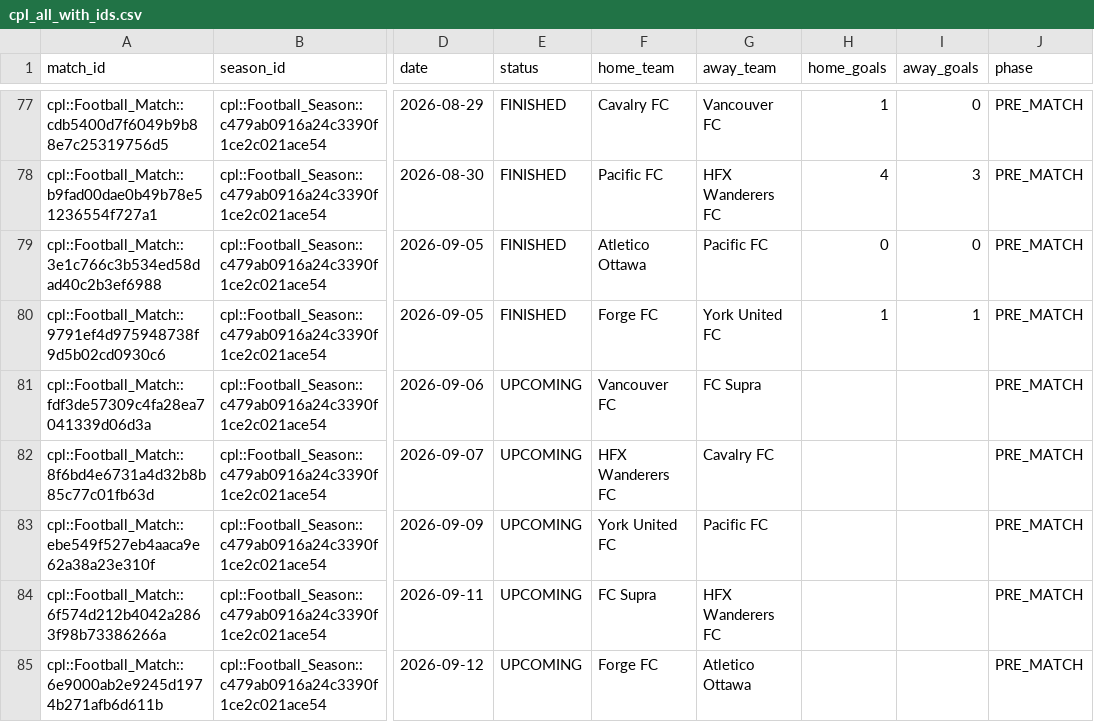
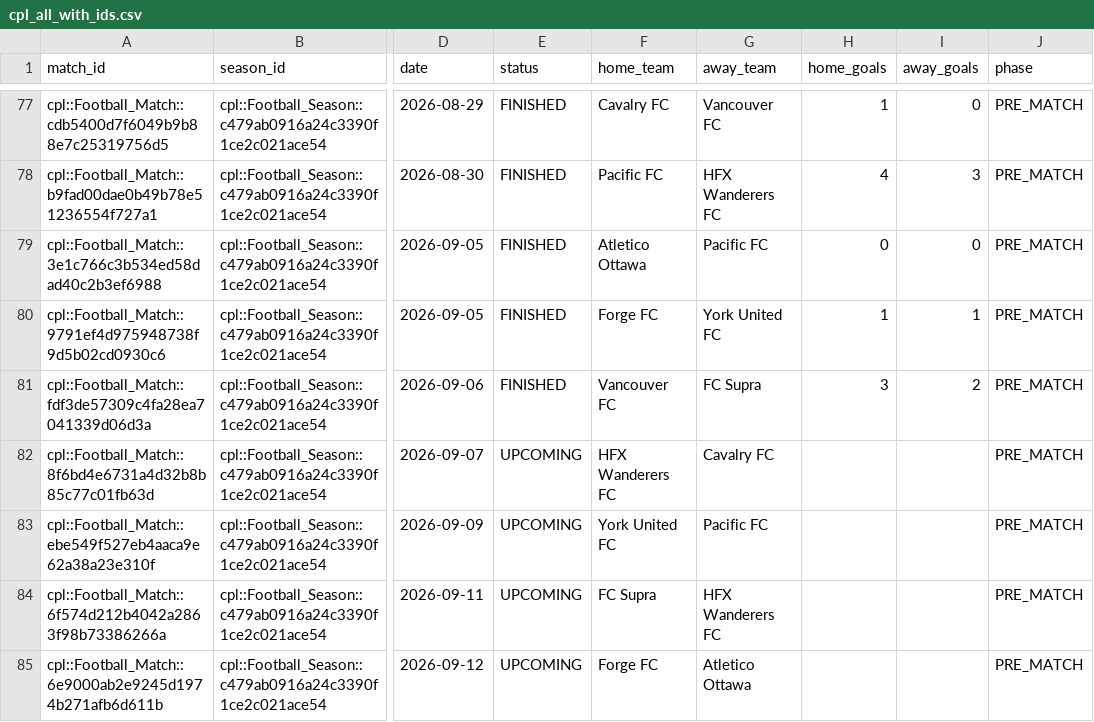
Before and after one commit to GoCeylan/canpl-analytics, a CSV file: data/matches/cpl_all_with_ids.csv, drawn as a sheet; only a part is shown, gaps mark what is left out; the diff names each change by its address in the sheet, - before the commit and + after, or states it on an @@ line.

```diff
--- a/data/matches/cpl_all_with_ids.csv
+++ b/data/matches/cpl_all_with_ids.csv
-E81 (status): UPCOMING
+E81 (status): FINISHED
-H81 (home_goals): (empty)
+H81 (home_goals): 3
-I81 (away_goals): (empty)
+I81 (away_goals): 2
```
Also changed, not shown: data/matches/cpl_all.csv, data/matches/match_header_history.csv, 1 other file.
